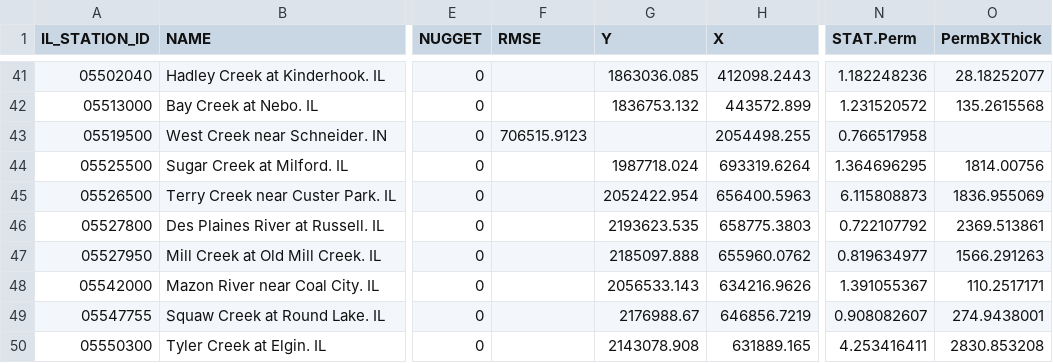
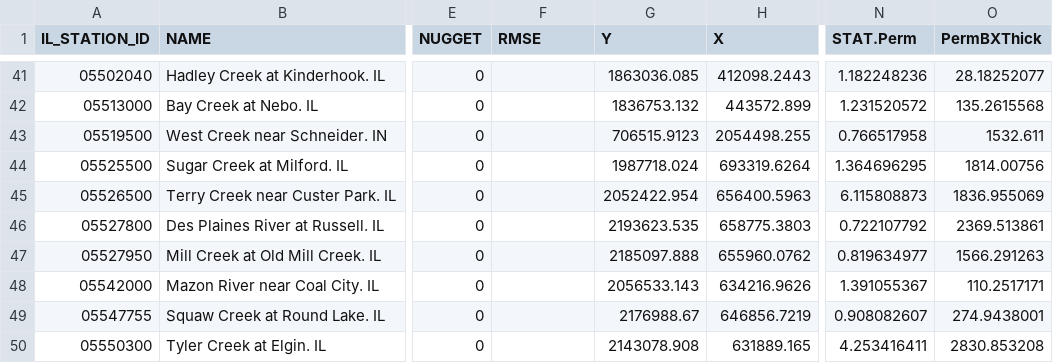
Before and after one commit to USGS-WiM/krigservices, a CSV file: KrigServices/Assets/Data/IL/SiteProperties.csv, drawn as a sheet; only a part is shown, gaps mark what is left out; the diff names each change by its address in the sheet, - before the commit and + after, or states it on an @@ line.

Commit message:
fix IL row 43

```diff
--- a/KrigServices/Assets/Data/IL/SiteProperties.csv
+++ b/KrigServices/Assets/Data/IL/SiteProperties.csv
-F43 (RMSE): 706515.9123
+F43 (RMSE): (empty)
-G43 (Y): (empty)
+G43 (Y): 706515.9123
-O43 (PermBXThick): (empty)
+O43 (PermBXThick): 1532.611
```
